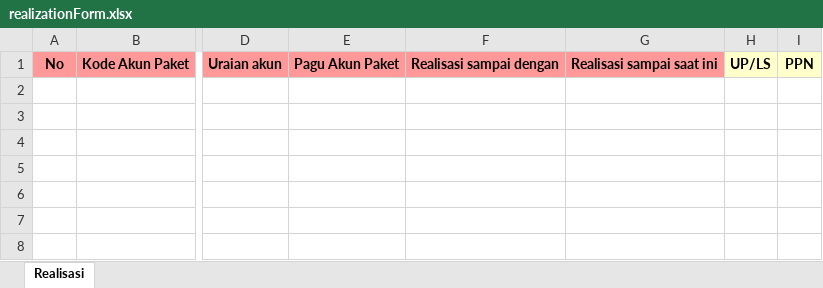
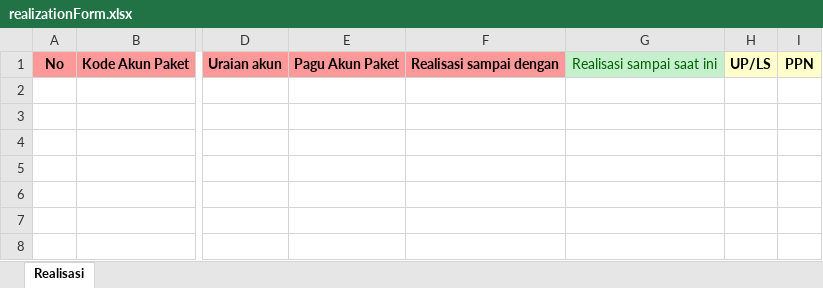
Before and after one commit to radiegtya/kontrol-anggaran, an Excel workbook: export/realizationForm.xlsx, sheet Realisasi, drawn as a sheet; only a part is shown, gaps mark what is left out; values as stored, in another font and other column widths than the file's, no borders; the diff names each change by its address in the sheet, - before the commit and + after, or states it on an @@ line.

Commit message:
realization download excel with disable field

```diff
--- a/export/realizationForm.xlsx (sheet Realisasi)
+++ b/export/realizationForm.xlsx (sheet Realisasi)
@@ G1 fill: #FF9999 → #C6EFCE, bold: on → off, text colour: black → #006100 @@
```
Also changed, not shown: 2 other files.
